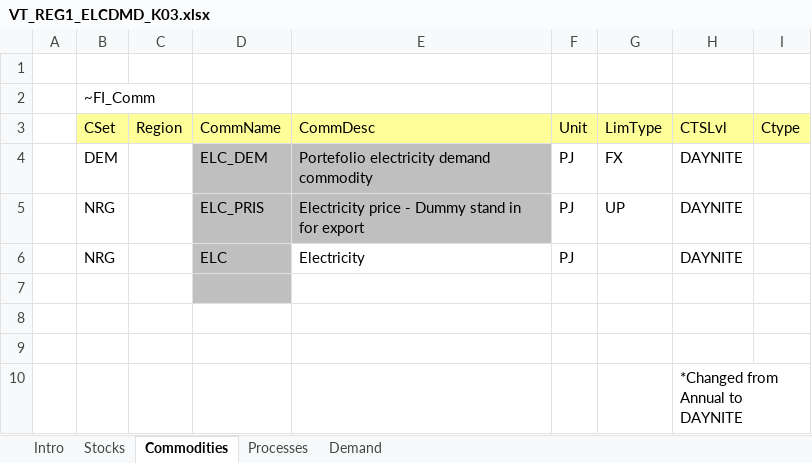
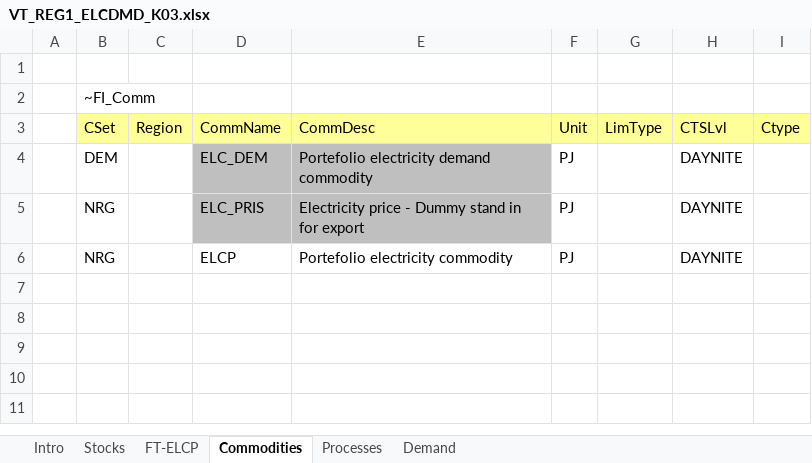
Before and after one commit to Moswalker/Stochastic_invest, an Excel workbook: VT_REG1_ELCDMD_K03.xlsx, sheet Commodities, drawn as a sheet; values as stored, in another font and other column widths than the file's, no borders; charts and pictures not drawn; the diff names each change by its address in the sheet, - before the commit and + after, or states it on an @@ line.

```diff
--- a/VT_REG1_ELCDMD_K03.xlsx (sheet Commodities)
+++ b/VT_REG1_ELCDMD_K03.xlsx (sheet Commodities)
+sheet tab: FT-ELCP
-G4: FX
+G4: (empty)
-G5: UP
+G5: (empty)
-D6: ELC
+D6: ELCP
-D6 fill: #C0C0C0
+D6 fill: none
-E6: Electricity
+E6: Portefolio electricity commodity
-row 7: (empty)
-row 8: (empty)
-row 9: (empty)
-row 10:  |  |  |  |  |  |  | *Changed from Annual to DAYNITE
```
Also changed, not shown: sheet Stocks, sheet Processes, sheet Demand, charts or pictures, SubRES_TMPL/SubRes_ELC_DKprices.xlsx, SyncLogs/SynchronizeLogAllEntries - tasks.xlsx, 12 other files.
